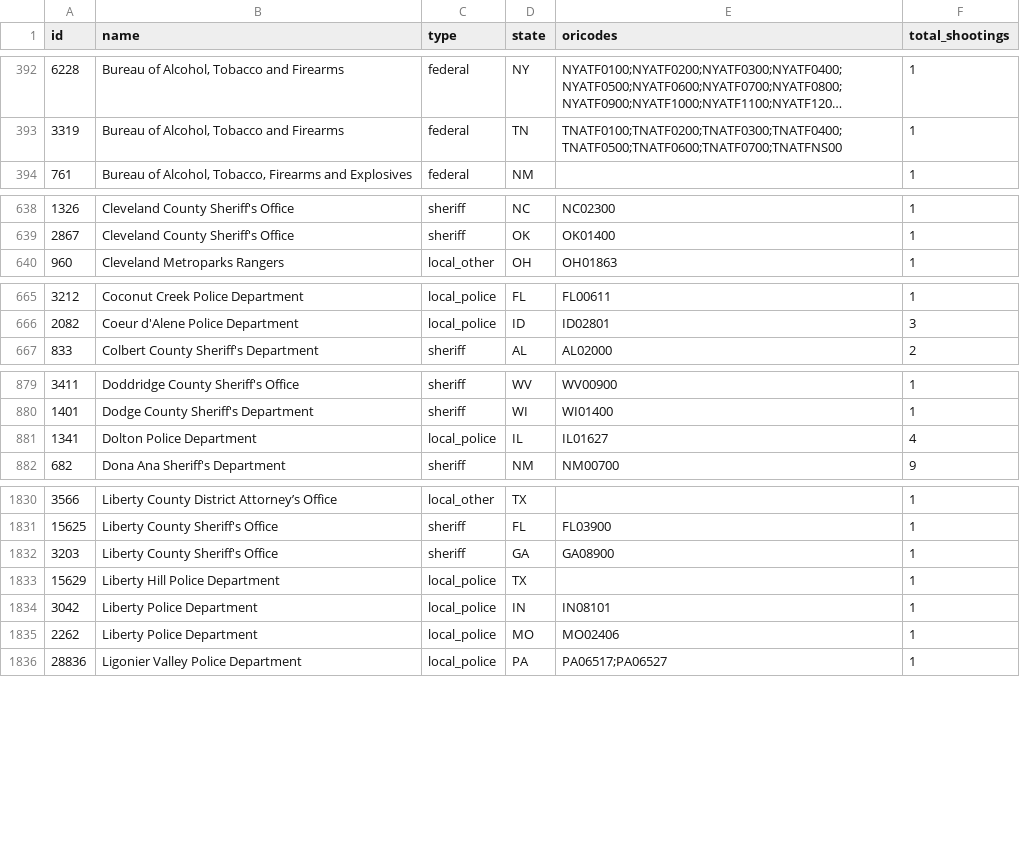
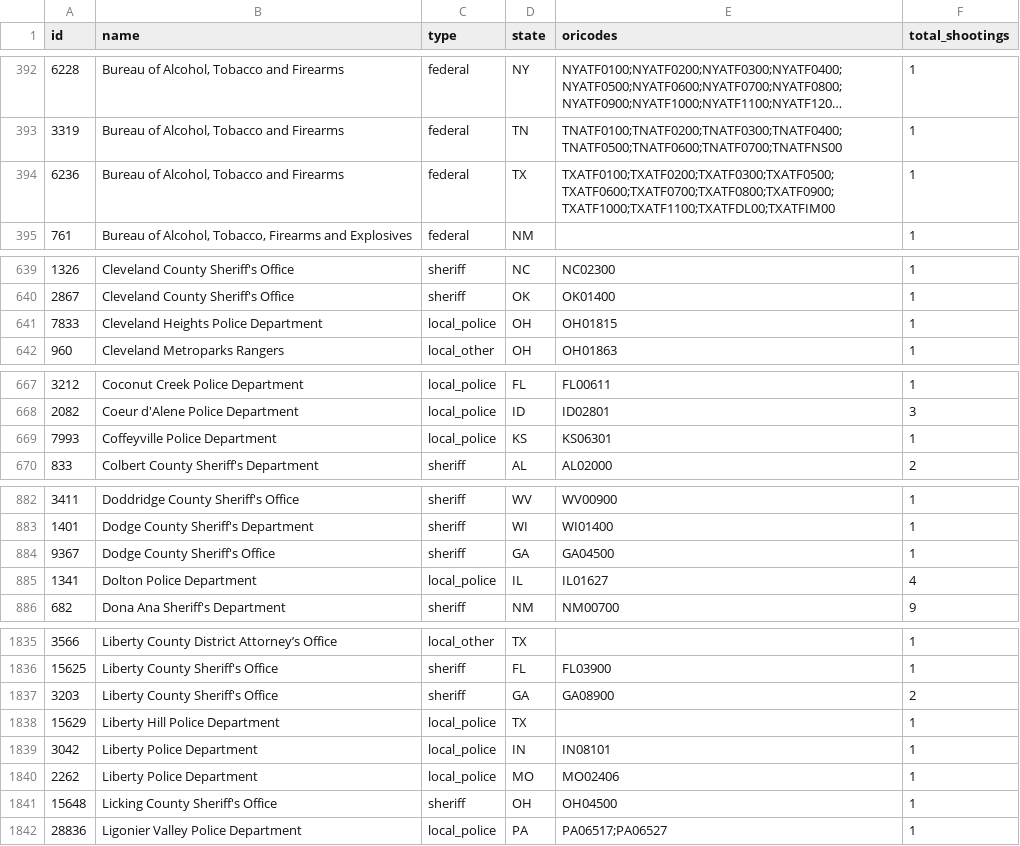
Before and after one commit to parmsam/wapoposh, a CSV file: data-raw/fatal-police-shootings-agencies_v2.csv, drawn as a sheet; only a part is shown, gaps mark what is left out; long unchanged cells end in …; the diff covers the shown part only.

```diff
--- a/data-raw/fatal-police-shootings-agencies_v2.csv
+++ b/data-raw/fatal-police-shootings-agencies_v2.csv
@@ -393,2 +393,3 @@
 "3319","Bureau of Alcohol, Tobacco and Firearms","federal","TN","TNATF0100;TNATF0200;TNATF0300;TNATF0400;TNATF0500;TNATF0600;TNATF0700;TNATFNS00","1"
+"6236","Bureau of Alcohol, Tobacco and Firearms","federal","TX","TXATF0100;TXATF0200;TXATF0300;TXATF0500;TXATF0600;TXATF0700;TXATF0800;TXATF0900;TXATF1000;TXATF1100;TXATFDL00;TXATFIM00","1"
 "761","Bureau of Alcohol, Tobacco, Firearms and Explosives","federal","NM","","1"
@@ -639,2 +640,3 @@
 "2867","Cleveland County Sheriff's Office","sheriff","OK","OK01400","1"
+"7833","Cleveland Heights Police Department","local_police","OH","OH01815","1"
 "960","Cleveland Metroparks Rangers","local_other","OH","OH01863","1"
@@ -666,2 +668,3 @@
 "2082","Coeur d'Alene Police Department","local_police","ID","ID02801","3"
+"7993","Coffeyville Police Department","local_police","KS","KS06301","1"
 "833","Colbert County Sheriff's Department","sheriff","AL","AL02000","2"
@@ -880,2 +883,3 @@
 "1401","Dodge County Sheriff's Department","sheriff","WI","WI01400","1"
+"9367","Dodge County Sheriff's Office","sheriff","GA","GA04500","1"
 "1341","Dolton Police Department","local_police","IL","IL01627","4"
@@ -1831,3 +1836,3 @@
 "15625","Liberty County Sheriff's Office","sheriff","FL","FL03900","1"
-"3203","Liberty County Sheriff's Office","sheriff","GA","GA08900","1"
+"3203","Liberty County Sheriff's Office","sheriff","GA","GA08900","2"
 "15629","Liberty Hill Police Department","local_police","TX","","1"
@@ -1835,2 +1840,3 @@
 "2262","Liberty Police Department","local_police","MO","MO02406","1"
+"15648","Licking County Sheriff's Office","sheriff","OH","OH04500","1"
 "28836","Ligonier Valley Police Department","local_police","PA","PA06517;PA06527","1"
```
Also changed, not shown: 7 added rows and 23 edited cells elsewhere in this file, 3 other files.
